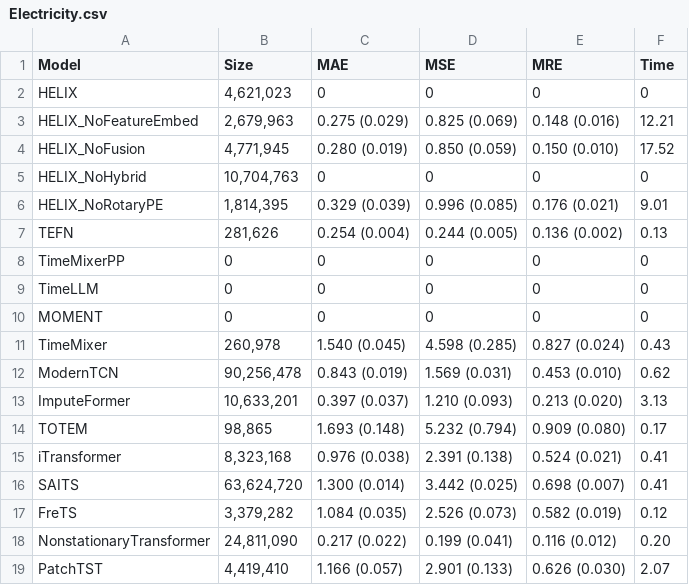
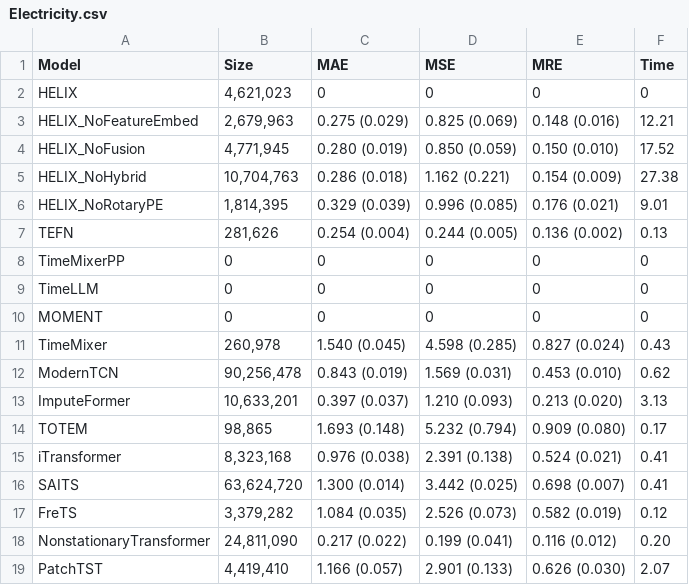
Before and after one commit to milaogou/HELIX, a CSV file: benchmark_code/reproduce_imputation/results_csv/imputation/block05/Electricity.csv, drawn as a sheet.

```diff
--- a/benchmark_code/reproduce_imputation/results_csv/imputation/block05/Electricity.csv
+++ b/benchmark_code/reproduce_imputation/results_csv/imputation/block05/Electricity.csv
@@ -4,3 +4,3 @@ HELIX_NoFeatureEmbed,"2,679,963",0.275 (0.029),0.825 (0.069),0.148 (0.016),12.21
 HELIX_NoFusion,"4,771,945",0.280 (0.019),0.850 (0.059),0.150 (0.010),17.52
-HELIX_NoHybrid,"10,704,763",0,0,0,0
+HELIX_NoHybrid,"10,704,763",0.286 (0.018),1.162 (0.221),0.154 (0.009),27.38
 HELIX_NoRotaryPE,"1,814,395",0.329 (0.039),0.996 (0.085),0.176 (0.021),9.01
```
Also changed, not shown: benchmark_code/reproduce_imputation/results_csv/imputation/block05/rankings_detailed.csv, benchmark_code/reproduce_imputation/results_csv/imputation/point05/Electricity.csv, 18 other files.
